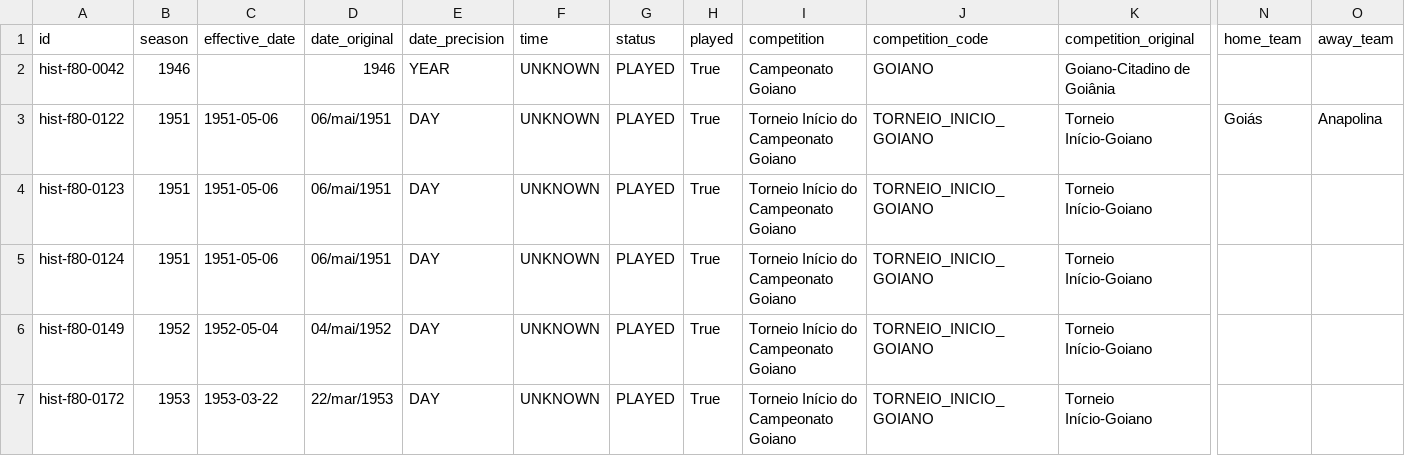
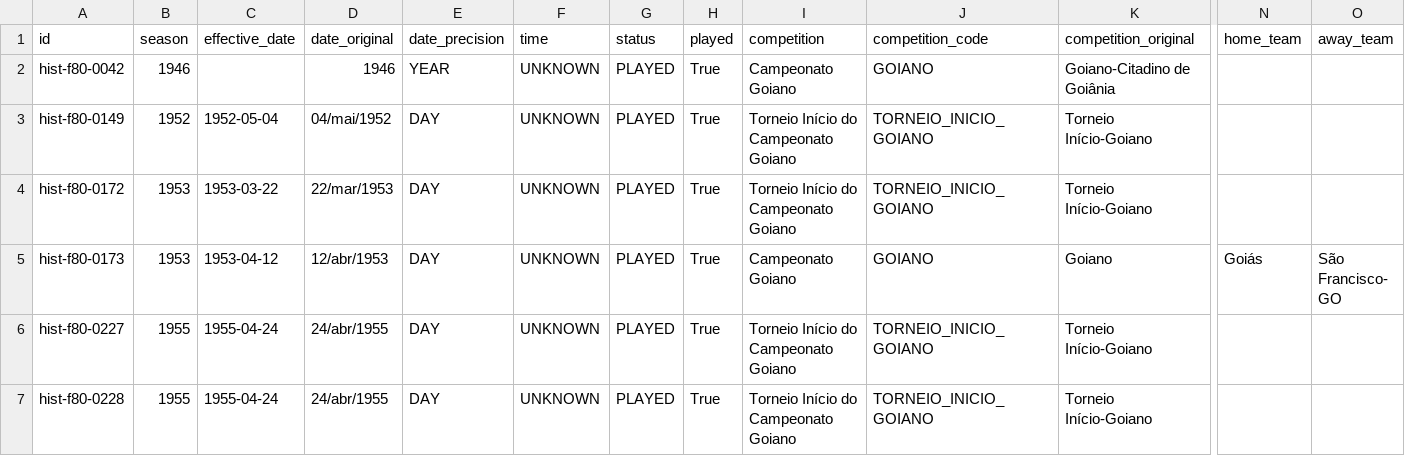
Before and after one commit to Lucasdiogof/fan-hub, a CSV file: tooling/esmeraldino_passport/research/GOIAS_PENDENCIAS_ESTADIOS_1919.csv (was tooling/esmeraldino_passport/research/GOIAS_PENDENCIAS_ESTADIOS_1916.csv), drawn as a sheet; only a part is shown, gaps mark what is left out; the shorter side is filled out with more unchanged rows; rows hold the shown columns only; the diff names each change by its address in the sheet, - before the commit and + after, or states it on an @@ line.

Commit message:
Pesquisa estadios Goias: Torneio Inicio 1951 via leitura visual, checkpoint 1919/2102 (91.29%)
CAPTCHA da BN confirmado ativo (iframe captcha.aspx) - bloqueado, nao contornado.
Bug achado na busca automatica: jornal da epoca se autodenomina "GOIAZ" (com Z),
busca so procurava "GOIAS". Leitura visual (nao-OCR) da Folha de Goiaz 06/05/1951
achou a tabela completa do Torneio Inicio e a materia confirmando o "estadio da
Avenida Paranaiba" para as 3 fases do dia - aplicado as 3 partidas do Goias
nessa data. Revista Brasilia Esportiva (1953) so tem junho, fora da janela.

```diff
--- a/tooling/esmeraldino_passport/research/GOIAS_PENDENCIAS_ESTADIOS_1916.csv
+++ b/tooling/esmeraldino_passport/research/GOIAS_PENDENCIAS_ESTADIOS_1919.csv
-row 3: hist-f80-0122 | 1951 | 1951-05-06 | 06/mai/1951 | DAY | UNKNOWN | PLAYED | True | Torneio Início do Campeonato Goiano | TORNEIO_INICIO_GOIANO | Torneio Início-Goiano | Goiás | Anapolina
-row 4: hist-f80-0123 | 1951 | 1951-05-06 | 06/mai/1951 | DAY | UNKNOWN | PLAYED | True | Torneio Início do Campeonato Goiano | TORNEIO_INICIO_GOIANO | Torneio Início-Goiano
-row 5: hist-f80-0124 | 1951 | 1951-05-06 | 06/mai/1951 | DAY | UNKNOWN | PLAYED | True | Torneio Início do Campeonato Goiano | TORNEIO_INICIO_GOIANO | Torneio Início-Goiano
```
Also changed, not shown: 3 other files.
